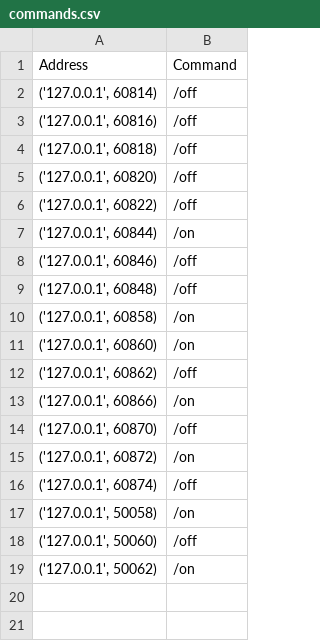
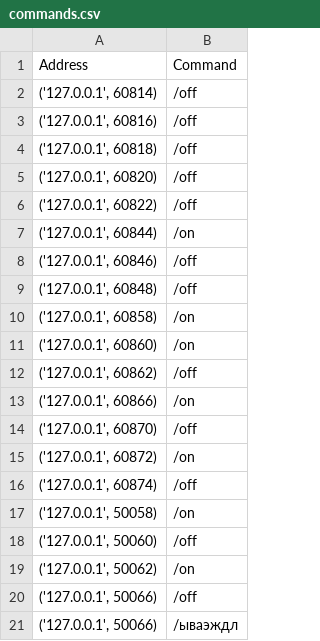
Before and after one commit to B-E-R-K-Y-T/Smart-House, a CSV file: commands.csv, drawn as a sheet.

```diff
--- a/commands.csv
+++ b/commands.csv
@@ -19 +19,3 @@ Address,Command
 "('127.0.0.1', 50062)",/on
+"('127.0.0.1', 50066)",/off
+"('127.0.0.1', 50066)",/ываэждл
```
Also changed, not shown: 1 other file.
